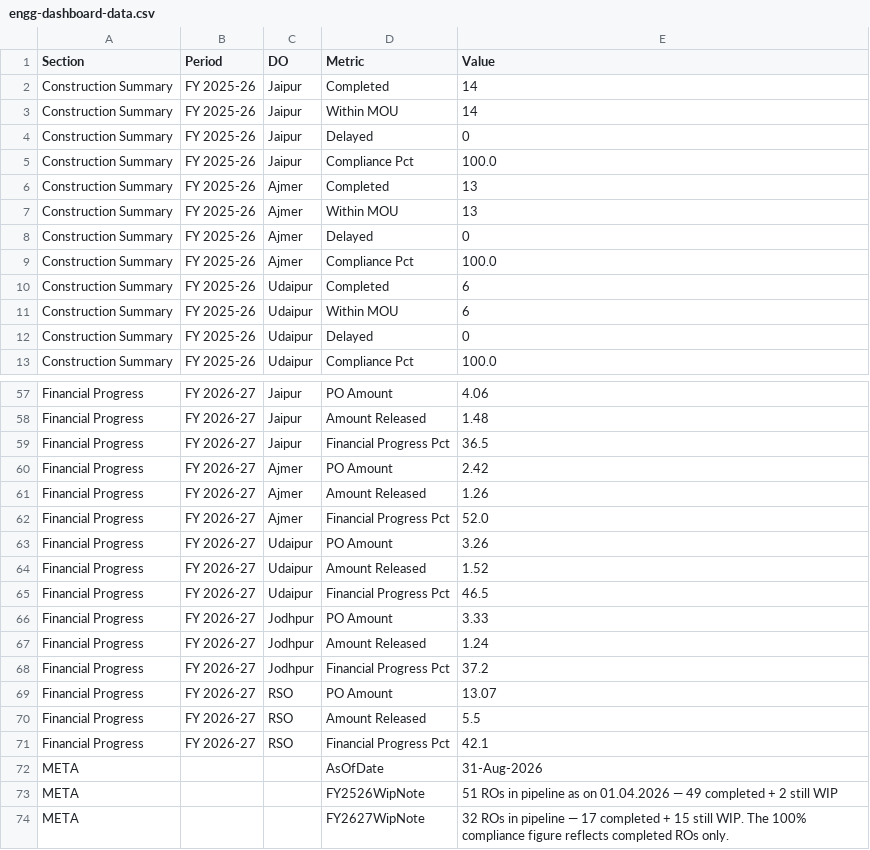
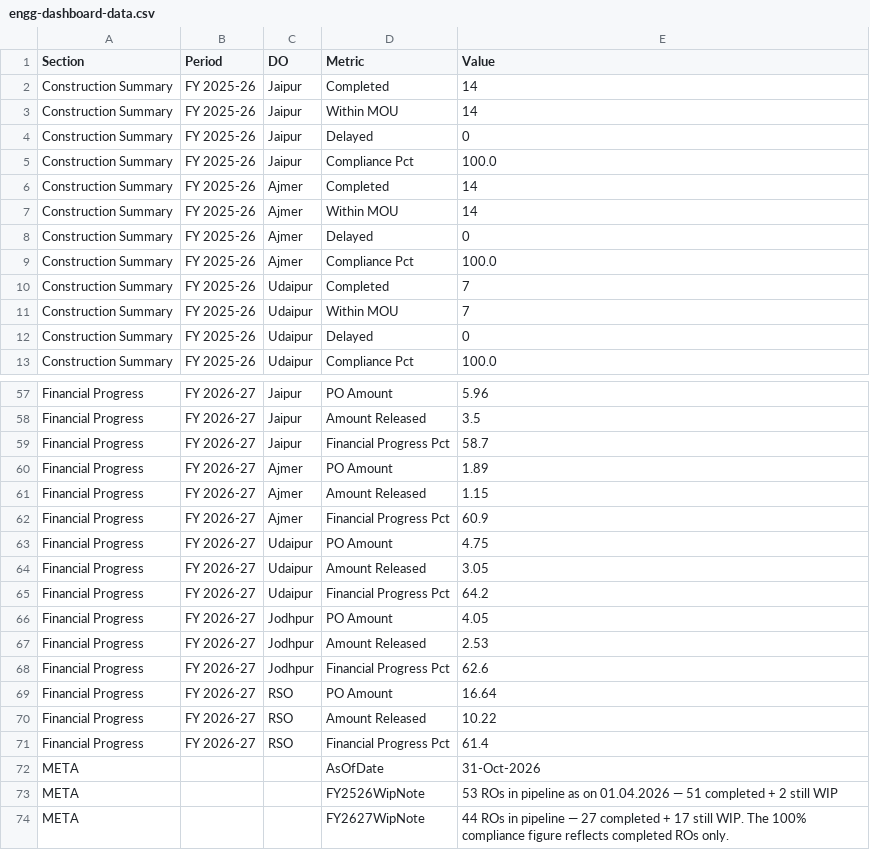
Before and after one commit to shivamindianoil-eng/rso-dashboard, a CSV file: engg-dashboard-data.csv, drawn as a sheet; only a part is shown, gaps mark what is left out; the diff covers the shown part only; the diff names each change by its address in the sheet, - before the commit and + after, or states it on an @@ line.

```diff
--- a/engg-dashboard-data.csv
+++ b/engg-dashboard-data.csv
-E6:E7 (Value): 13
+E6:E7 (Value): 14
-E10:E11 (Value): 6
+E10:E11 (Value): 7
-E57 (Value): 4.06
+E57 (Value): 5.96
-E58 (Value): 1.48
+E58 (Value): 3.5
-E59 (Value): 36.5
+E59 (Value): 58.7
-E60 (Value): 2.42
+E60 (Value): 1.89
-E61 (Value): 1.26
+E61 (Value): 1.15
-E62 (Value): 52.0
+E62 (Value): 60.9
-E63 (Value): 3.26
+E63 (Value): 4.75
-E64 (Value): 1.52
+E64 (Value): 3.05
-E65 (Value): 46.5
+E65 (Value): 64.2
-E66 (Value): 3.33
+E66 (Value): 4.05
-E67 (Value): 1.24
+E67 (Value): 2.53
-E68 (Value): 37.2
+E68 (Value): 62.6
-E69 (Value): 13.07
+E69 (Value): 16.64
-E70 (Value): 5.5
+E70 (Value): 10.22
-E71 (Value): 42.1
+E71 (Value): 61.4
-E72 (Value): 31-Aug-2026
+E72 (Value): 31-Oct-2026
-E73 (Value): 51 ROs in pipeline as on 01.04.2026 — 49 completed +…
+E73 (Value): 53 ROs in pipeline as on 01.04.2026 — 51 completed +…
-E74 (Value): 32 ROs in pipeline — 17 completed + 15 still WIP.…
+E74 (Value): 44 ROs in pipeline — 27 completed + 17 still WIP.…
```
Also changed, not shown: 22 edited cells elsewhere in this file.
